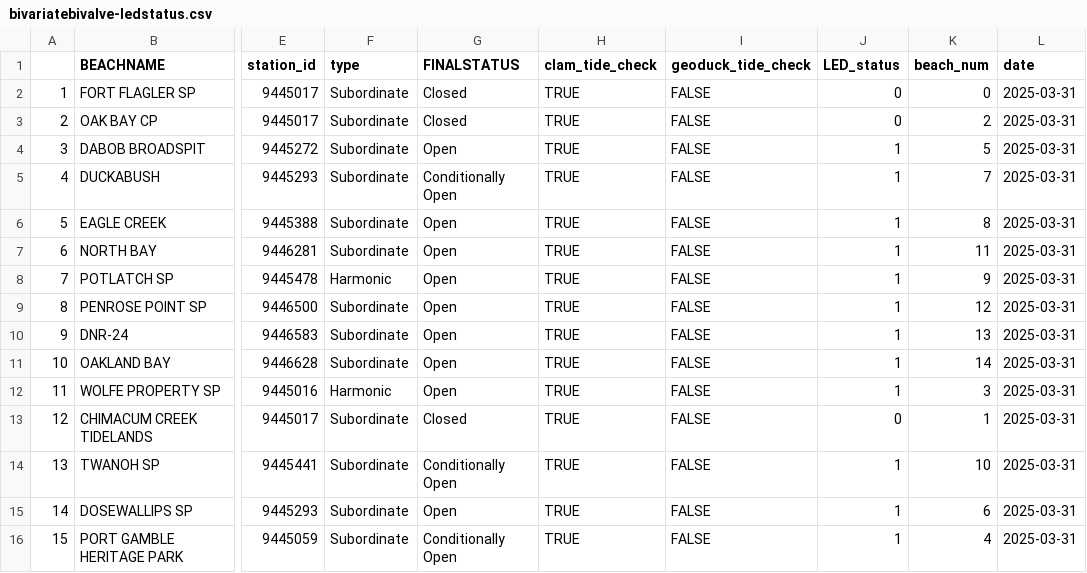
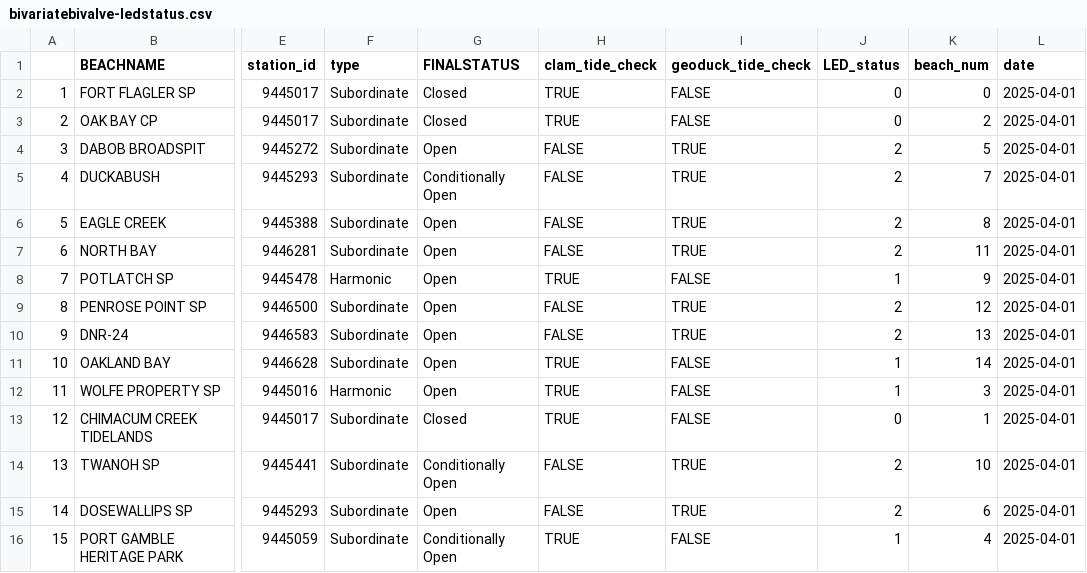
Before and after one commit to janicekchen/bivariate-bivalve, a CSV file: data/processed/bivariatebivalve-ledstatus.csv, drawn as a sheet; only a part is shown, gaps mark what is left out; the diff names each change by its address in the sheet, - before the commit and + after, or states it on an @@ line.

```diff
--- a/data/processed/bivariatebivalve-ledstatus.csv
+++ b/data/processed/bivariatebivalve-ledstatus.csv
-L2:L16 (date): 2025-03-31
+L2:L16 (date): 2025-04-01
-H4:H7 (clam_tide_check): TRUE
+H4:H7 (clam_tide_check): FALSE
-I4:I7 (geoduck_tide_check): FALSE
+I4:I7 (geoduck_tide_check): TRUE
-J4:J7 (LED_status): 1
+J4:J7 (LED_status): 2
-H9:H10 (clam_tide_check): TRUE
+H9:H10 (clam_tide_check): FALSE
-I9:I10 (geoduck_tide_check): FALSE
+I9:I10 (geoduck_tide_check): TRUE
-J9:J10 (LED_status): 1
+J9:J10 (LED_status): 2
-H14:H15 (clam_tide_check): TRUE
+H14:H15 (clam_tide_check): FALSE
-I14:I15 (geoduck_tide_check): FALSE
+I14:I15 (geoduck_tide_check): TRUE
-J14:J15 (LED_status): 1
+J14:J15 (LED_status): 2
```
